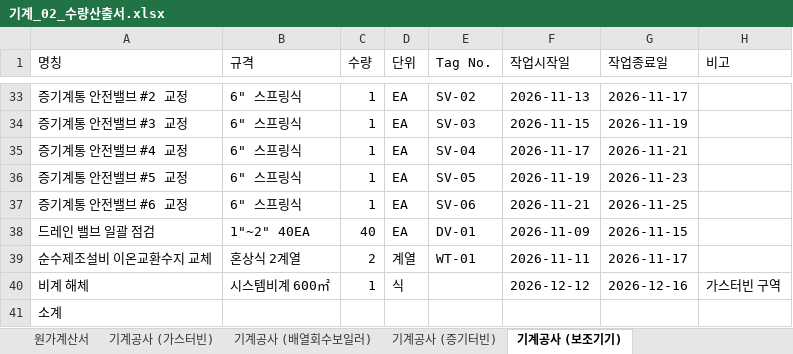
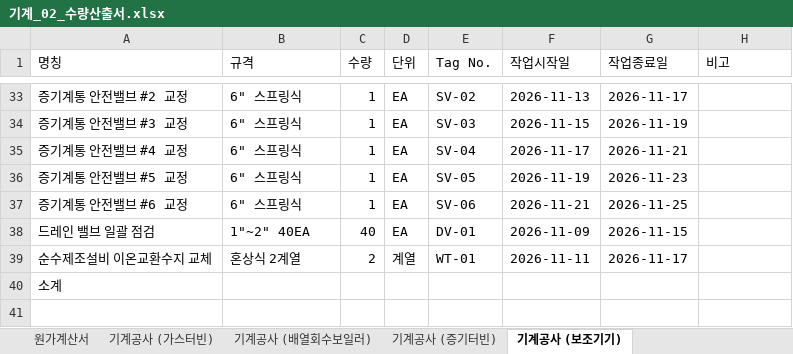
Before and after one commit to Quietmin/tonghapbon-1, an Excel workbook: 샘플자료/광교지사/기계_02_수량산출서.xlsx, sheet 기계공사 (보조기기), drawn as a sheet; only a part is shown, gaps mark what is left out; values as stored, in another font and other column widths than the file's, no borders; the diff names each change by its address in the sheet, - before the commit and + after, or states it on an @@ line.

```diff
--- a/샘플자료/광교지사/기계_02_수량산출서.xlsx (sheet 기계공사 (보조기기))
+++ b/샘플자료/광교지사/기계_02_수량산출서.xlsx (sheet 기계공사 (보조기기))
-row 40: 비계 해체 | 시스템비계 600㎡ | 1 | 식 |  | 2026-12-12 | 2026-12-16 | 가스터빈 구역
```
Also changed, not shown: sheet 기계공사 (가스터빈), sheet 기계공사 (배열회수보일러), 샘플자료/광교지사/통합_02_수량산출서.xlsx, 3 other files.
